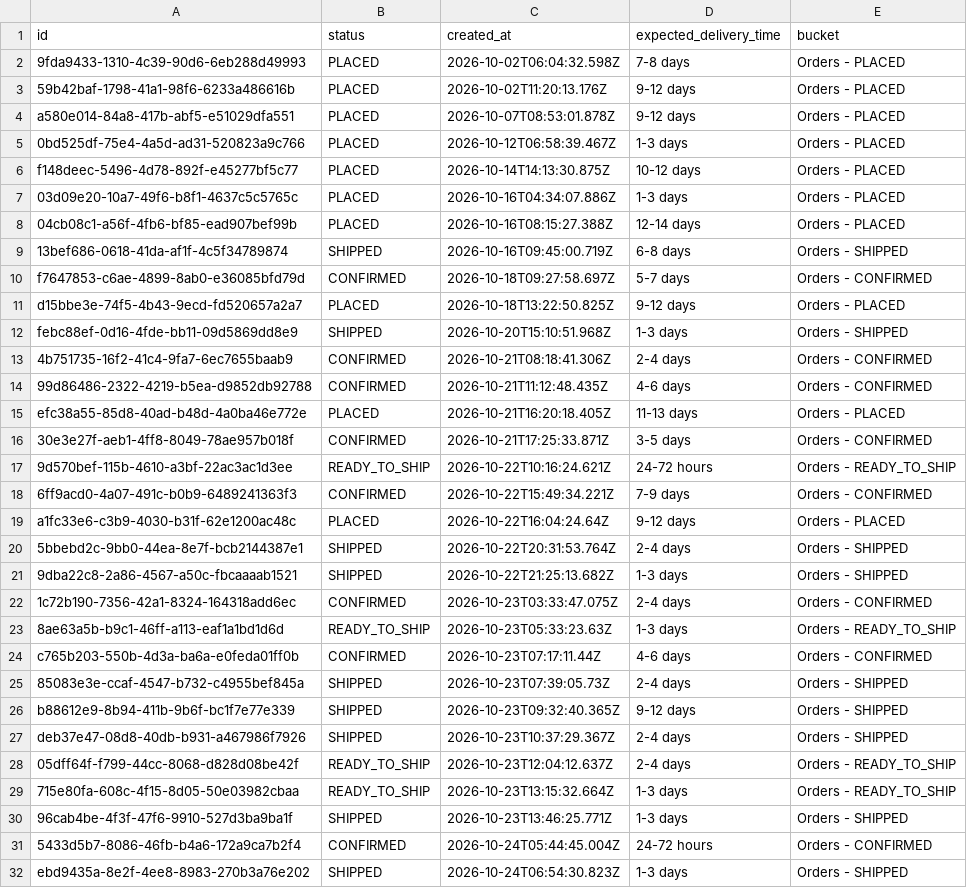
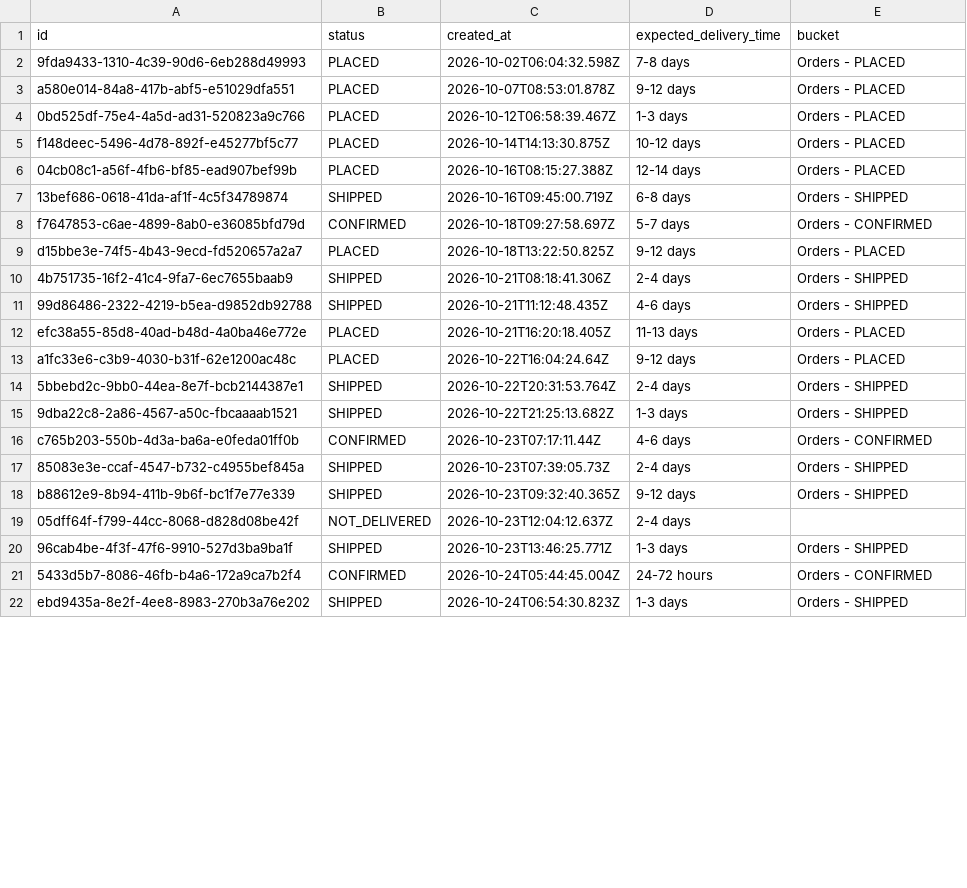
Before and after one commit to Amankr0402/Daily-Sales-Revenue-Report, a CSV file: data/new_users_delivery_status_details.csv, drawn as a sheet; only a part is shown; the diff covers the shown part only.

```diff
--- a/data/new_users_delivery_status_details.csv
+++ b/data/new_users_delivery_status_details.csv
@@ -2,3 +2,2 @@ id,status,created_at,expected_delivery_time,bucket
 9fda9433-1310-4c39-90d6-6eb288d49993,PLACED,2026-10-02T06:04:32.598Z,7-8 days,Orders - PLACED
-59b42baf-1798-41a1-98f6-6233a486616b,PLACED,2026-10-02T11:20:13.176Z,9-12 days,Orders - PLACED
 a580e014-84a8-417b-abf5-e51029dfa551,PLACED,2026-10-07T08:53:01.878Z,9-12 days,Orders - PLACED
@@ -6,3 +5,2 @@ a580e014-84a8-417b-abf5-e51029dfa551,PLACED,2026-10-07T08:53:01.878Z,9-12 days,O
 f148deec-5496-4d78-892f-e45277bf5c77,PLACED,2026-10-14T14:13:30.875Z,10-12 days,Orders - PLACED
-03d09e20-10a7-49f6-b8f1-4637c5c5765c,PLACED,2026-10-16T04:34:07.886Z,1-3 days,Orders - PLACED
 04cb08c1-a56f-4fb6-bf85-ead907bef99b,PLACED,2026-10-16T08:15:27.388Z,12-14 days,Orders - PLACED
@@ -11,9 +9,5 @@ f7647853-c6ae-4899-8ab0-e36085bfd79d,CONFIRMED,2026-10-18T09:27:58.697Z,5-7 days
 d15bbe3e-74f5-4b43-9ecd-fd520657a2a7,PLACED,2026-10-18T13:22:50.825Z,9-12 days,Orders - PLACED
-febc88ef-0d16-4fde-bb11-09d5869dd8e9,SHIPPED,2026-10-20T15:10:51.968Z,1-3 days,Orders - SHIPPED
-4b751735-16f2-41c4-9fa7-6ec7655baab9,CONFIRMED,2026-10-21T08:18:41.306Z,2-4 days,Orders - CONFIRMED
-99d86486-2322-4219-b5ea-d9852db92788,CONFIRMED,2026-10-21T11:12:48.435Z,4-6 days,Orders - CONFIRMED
+4b751735-16f2-41c4-9fa7-6ec7655baab9,SHIPPED,2026-10-21T08:18:41.306Z,2-4 days,Orders - SHIPPED
+99d86486-2322-4219-b5ea-d9852db92788,SHIPPED,2026-10-21T11:12:48.435Z,4-6 days,Orders - SHIPPED
 efc38a55-85d8-40ad-b48d-4a0ba46e772e,PLACED,2026-10-21T16:20:18.405Z,11-13 days,Orders - PLACED
-30e3e27f-aeb1-4ff8-8049-78ae957b018f,CONFIRMED,2026-10-21T17:25:33.871Z,3-5 days,Orders - CONFIRMED
-9d570bef-115b-4610-a3bf-22ac3ac1d3ee,READY_TO_SHIP,2026-10-22T10:16:24.621Z,24-72 hours,Orders - READY_TO_SHIP
-6ff9acd0-4a07-491c-b0b9-6489241363f3,CONFIRMED,2026-10-22T15:49:34.221Z,7-9 days,Orders - CONFIRMED
 a1fc33e6-c3b9-4030-b31f-62e1200ac48c,PLACED,2026-10-22T16:04:24.64Z,9-12 days,Orders - PLACED
@@ -21,4 +15,2 @@ a1fc33e6-c3b9-4030-b31f-62e1200ac48c,PLACED,2026-10-22T16:04:24.64Z,9-12 days,Or
 9dba22c8-2a86-4567-a50c-fbcaaaab1521,SHIPPED,2026-10-22T21:25:13.682Z,1-3 days,Orders - SHIPPED
-1c72b190-7356-42a1-8324-164318add6ec,CONFIRMED,2026-10-23T03:33:47.075Z,2-4 days,Orders - CONFIRMED
-8ae63a5b-b9c1-46ff-a113-eaf1a1bd1d6d,READY_TO_SHIP,2026-10-23T05:33:23.63Z,1-3 days,Orders - READY_TO_SHIP
 c765b203-550b-4d3a-ba6a-e0feda01ff0b,CONFIRMED,2026-10-23T07:17:11.44Z,4-6 days,Orders - CONFIRMED
@@ -26,5 +18,3 @@ c765b203-550b-4d3a-ba6a-e0feda01ff0b,CONFIRMED,2026-10-23T07:17:11.44Z,4-6 days,
 b88612e9-8b94-411b-9b6f-bc1f7e77e339,SHIPPED,2026-10-23T09:32:40.365Z,9-12 days,Orders - SHIPPED
-deb37e47-08d8-40db-b931-a467986f7926,SHIPPED,2026-10-23T10:37:29.367Z,2-4 days,Orders - SHIPPED
-05dff64f-f799-44cc-8068-d828d08be42f,READY_TO_SHIP,2026-10-23T12:04:12.637Z,2-4 days,Orders - READY_TO_SHIP
-715e80fa-608c-4f15-8d05-50e03982cbaa,READY_TO_SHIP,2026-10-23T13:15:32.664Z,1-3 days,Orders - READY_TO_SHIP
+05dff64f-f799-44cc-8068-d828d08be42f,NOT_DELIVERED,2026-10-23T12:04:12.637Z,2-4 days,
 96cab4be-4f3f-47f6-9910-527d3ba9ba1f,SHIPPED,2026-10-23T13:46:25.771Z,1-3 days,Orders - SHIPPED
```
Also changed, not shown: 7 removed rows and 26 edited cells elsewhere in this file, data/refunds.csv, data/telecrm_leads_details.csv, 32 other files.
